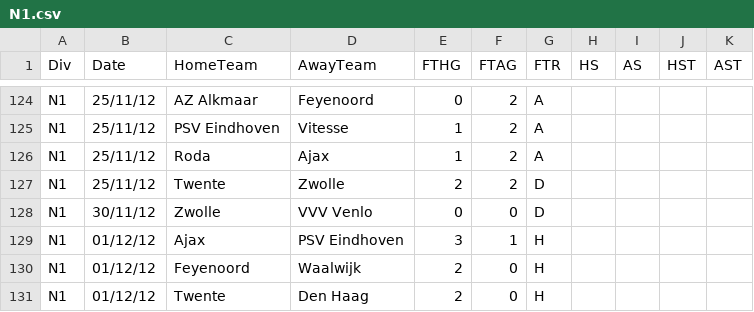
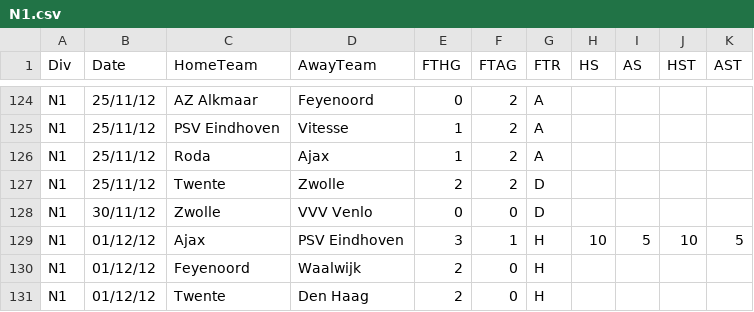
Before and after one commit to JAXON220803/data_scrapping, a CSV file: filled/Netherlands/2012-2013/N1.csv, drawn as a sheet; only a part is shown, gaps mark what is left out.

```diff
--- a/filled/Netherlands/2012-2013/N1.csv
+++ b/filled/Netherlands/2012-2013/N1.csv
@@ -128,3 +128,3 @@ N1,25/11/12,Twente,Zwolle,2,2,D,,,,
 N1,30/11/12,Zwolle,VVV Venlo,0,0,D,,,,
-N1,01/12/12,Ajax,PSV Eindhoven,3,1,H,,,,
+N1,01/12/12,Ajax,PSV Eindhoven,3,1,H,10,5,10,5
 N1,01/12/12,Feyenoord,Waalwijk,2,0,H,,,,
```
Also changed, not shown: data/Netherlands/N1/2012-2013/flashscore/matches.csv, 5 other files.
